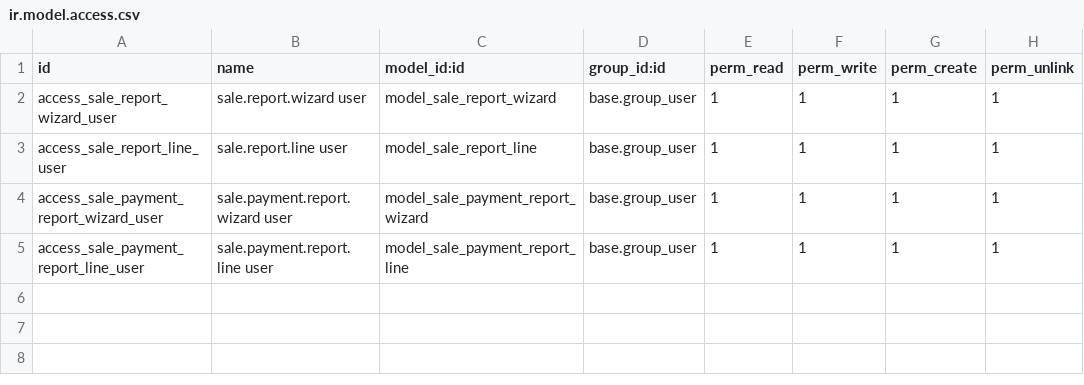
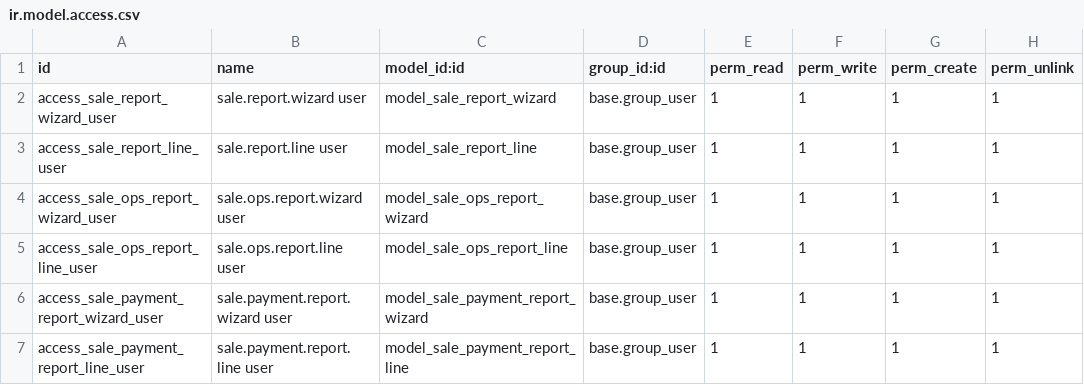
Before and after one commit to iatl-intellisoft/HMA, a CSV file: sales_reports/security/ir.model.access.csv, drawn as a sheet.

Commit message:
add operation report

```diff
--- a/sales_reports/security/ir.model.access.csv
+++ b/sales_reports/security/ir.model.access.csv
@@ -3,2 +3,4 @@ access_sale_report_wizard_user,sale.report.wizard user,model_sale_report_wizard,
 access_sale_report_line_user,sale.report.line user,model_sale_report_line,base.group_user,1,1,1,1
+access_sale_ops_report_wizard_user,sale.ops.report.wizard user,model_sale_ops_report_wizard,base.group_user,1,1,1,1
+access_sale_ops_report_line_user,sale.ops.report.line user,model_sale_ops_report_line,base.group_user,1,1,1,1
 access_sale_payment_report_wizard_user,sale.payment.report.wizard user,model_sale_payment_report_wizard,base.group_user,1,1,1,1
```
Also changed, not shown: 8 other files.
